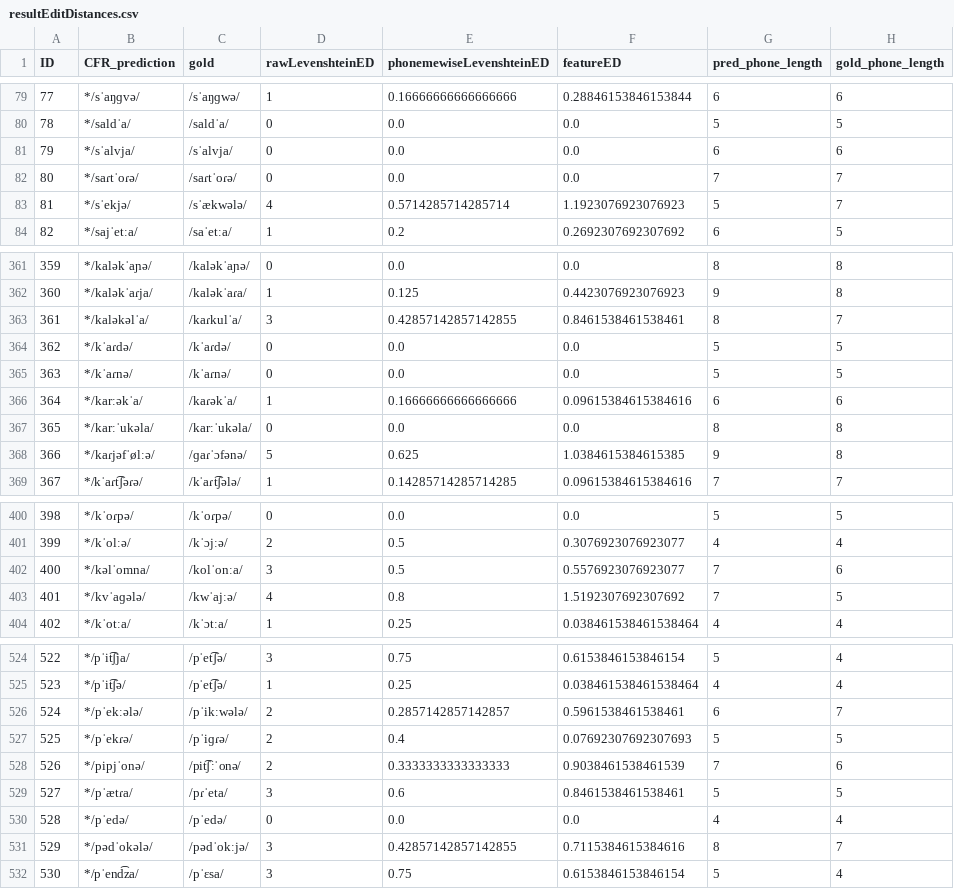
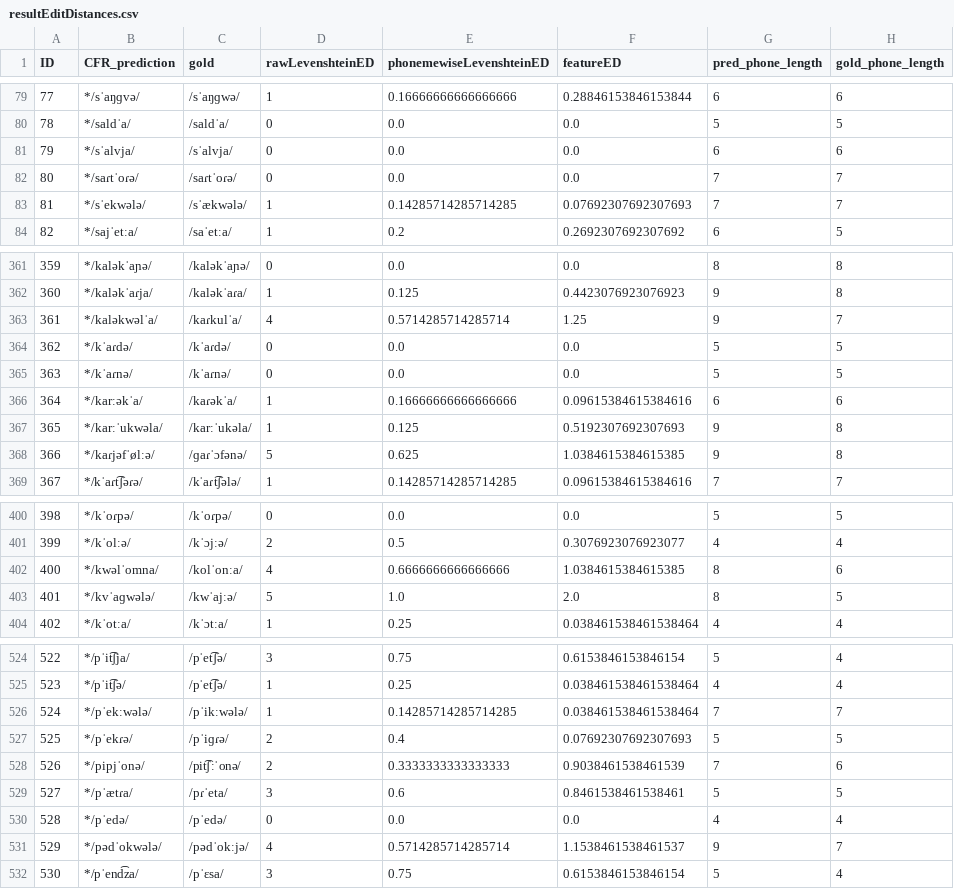
Before and after one commit to phonobank/Proto-phonobank, a CSV file: capestrano-experiment/CMcaprun/resultEditDistances.csv, drawn as a sheet; only a part is shown, gaps mark what is left out; the diff covers the shown part only.

```diff
--- a/capestrano-experiment/CMcaprun/resultEditDistances.csv
+++ b/capestrano-experiment/CMcaprun/resultEditDistances.csv
@@ -82,3 +82,3 @@ ID,CFR_prediction,gold,rawLevenshteinED,phonemewiseLevenshteinED,featureED,pred_
 80,*/saɾtˈoɾə/,/saɾtˈoɾə/,0,0.0,0.0,7,7
-81,*/sˈekjə/,/sˈækwələ/,4,0.5714285714285714,1.1923076923076923,5,7
+81,*/sˈekwələ/,/sˈækwələ/,1,0.14285714285714285,0.07692307692307693,7,7
 82,*/sajˈetːa/,/saˈetːa/,1,0.2,0.2692307692307692,6,5
@@ -362,3 +362,3 @@ ID,CFR_prediction,gold,rawLevenshteinED,phonemewiseLevenshteinED,featureED,pred_
 360,*/kaləkˈaɾja/,/kaləkˈaɾa/,1,0.125,0.4423076923076923,9,8
-361,*/kaləkəlˈa/,/kaɾkulˈa/,3,0.42857142857142855,0.8461538461538461,8,7
+361,*/kaləkwəlˈa/,/kaɾkulˈa/,4,0.5714285714285714,1.25,9,7
 362,*/kˈaɾdə/,/kˈaɾdə/,0,0.0,0.0,5,5
@@ -366,3 +366,3 @@ ID,CFR_prediction,gold,rawLevenshteinED,phonemewiseLevenshteinED,featureED,pred_
 364,*/karːəkˈa/,/kaɾəkˈa/,1,0.16666666666666666,0.09615384615384616,6,6
-365,*/karːˈukəla/,/karːˈukəla/,0,0.0,0.0,8,8
+365,*/karːˈukwəla/,/karːˈukəla/,1,0.125,0.5192307692307693,9,8
 366,*/kaɾjəfˈølːə/,/ɡaɾˈɔfənə/,5,0.625,1.0384615384615385,9,8
@@ -401,4 +401,4 @@ ID,CFR_prediction,gold,rawLevenshteinED,phonemewiseLevenshteinED,featureED,pred_
 399,*/kˈolːə/,/kˈɔjːə/,2,0.5,0.3076923076923077,4,4
-400,*/kəlˈomna/,/kolˈonːa/,3,0.5,0.5576923076923077,7,6
-401,*/kvˈaɡələ/,/kwˈajːə/,4,0.8,1.5192307692307692,7,5
+400,*/kwəlˈomna/,/kolˈonːa/,4,0.6666666666666666,1.0384615384615385,8,6
+401,*/kvˈaɡwələ/,/kwˈajːə/,5,1.0,2.0,8,5
 402,*/kˈotːa/,/kˈɔtːa/,1,0.25,0.038461538461538464,4,4
@@ -525,3 +525,3 @@ ID,CFR_prediction,gold,rawLevenshteinED,phonemewiseLevenshteinED,featureED,pred_
 523,*/pˈit͡ʃə/,/pˈet͡ʃə/,1,0.25,0.038461538461538464,4,4
-524,*/pˈekːələ/,/pˈikːwələ/,2,0.2857142857142857,0.5961538461538461,6,7
+524,*/pˈekːwələ/,/pˈikːwələ/,1,0.14285714285714285,0.038461538461538464,7,7
 525,*/pˈekɾə/,/pˈiɡɾə/,2,0.4,0.07692307692307693,5,5
@@ -530,3 +530,3 @@ ID,CFR_prediction,gold,rawLevenshteinED,phonemewiseLevenshteinED,featureED,pred_
 528,*/pˈedə/,/pˈedə/,0,0.0,0.0,4,4
-529,*/pədˈokələ/,/pədˈokːjə/,3,0.42857142857142855,0.7115384615384616,8,7
+529,*/pədˈokwələ/,/pədˈokːjə/,4,0.5714285714285714,1.1538461538461537,9,7
 530,*/pˈend͡za/,/pˈɛsa/,3,0.75,0.6153846153846154,5,4
```
Also changed, not shown: 91 edited cells elsewhere in this file, capestrano-experiment/CMcaprun/CMcaprun_rulewise_output_graph.csv, 19 other files.
